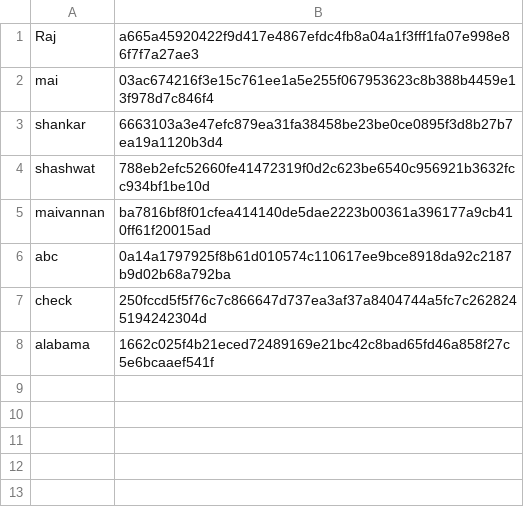
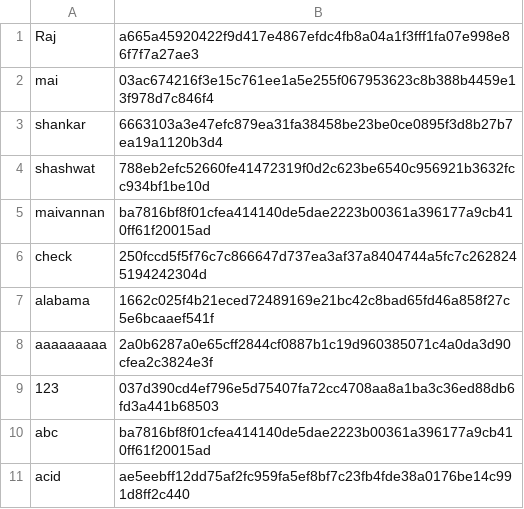
Before and after one commit to ShashwatHiregoudar/PasswordCrackingSoftware, a CSV file: Passwords.csv, drawn as a sheet.

```diff
--- a/Passwords.csv
+++ b/Passwords.csv
@@ -5,4 +5,7 @@ shashwat,788eb2efc52660fe41472319f0d2c623be6540c956921b3632fcc934bf1be10d
 maivannan,ba7816bf8f01cfea414140de5dae2223b00361a396177a9cb410ff61f20015ad
-abc,0a14a1797925f8b61d010574c110617ee9bce8918da92c2187b9d02b68a792ba
 check,250fccd5f5f76c7c866647d737ea3af37a8404744a5fc7c2628245194242304d
 alabama,1662c025f4b21eced72489169e21bc42c8bad65fd46a858f27c5e6bcaaef541f
+aaaaaaaaa,2a0b6287a0e65cff2844cf0887b1c19d960385071c4a0da3d90cfea2c3824e3f
+123,037d390cd4ef796e5d75407fa72cc4708aa8a1ba3c36ed88db6fd3a441b68503
+abc,ba7816bf8f01cfea414140de5dae2223b00361a396177a9cb410ff61f20015ad
+acid,ae5eebff12dd75af2fc959fa5ef8bf7c23fb4fde38a0176be14c991d8ff2c440
```
Also changed, not shown: 3 other files.
